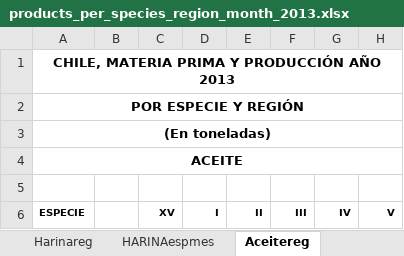
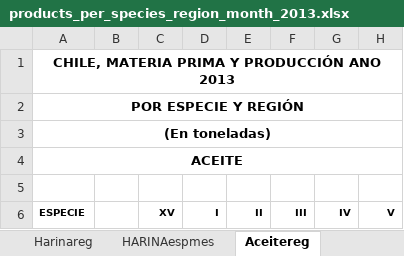
Before and after one commit to camilavargasp/main-fisheries-chile, an Excel workbook: information/raw_databases/SERNAPESCA/products/products_per_species_region_month_2013.xlsx, sheet Aceitereg, drawn as a sheet; only a part is shown; values as stored, in another font and other column widths than the file's, no borders; the diff names each change by its address in the sheet, - before the commit and + after, or states it on an @@ line.

```diff
--- a/information/raw_databases/SERNAPESCA/products/products_per_species_region_month_2013.xlsx (sheet Aceitereg)
+++ b/information/raw_databases/SERNAPESCA/products/products_per_species_region_month_2013.xlsx (sheet Aceitereg)
-A1 (ESPECIE): CHILE, MATERIA PRIMA Y PRODUCCIÓN AÑO 2013
+A1 (ESPECIE): CHILE, MATERIA PRIMA Y PRODUCCIÓN ANO 2013
```
Also changed, not shown: sheet Harinareg, sheet CONGespreg, sheet ALGASECAespreg, sheet CONSespreg, sheet FEespreg, information/raw_databases/SERNAPESCA/products/products_per_species_region_month_2014.xlsx, information/raw_databases/SERNAPESCA/products/products_per_species_region_month_2015.xlsx, 8 other files.
